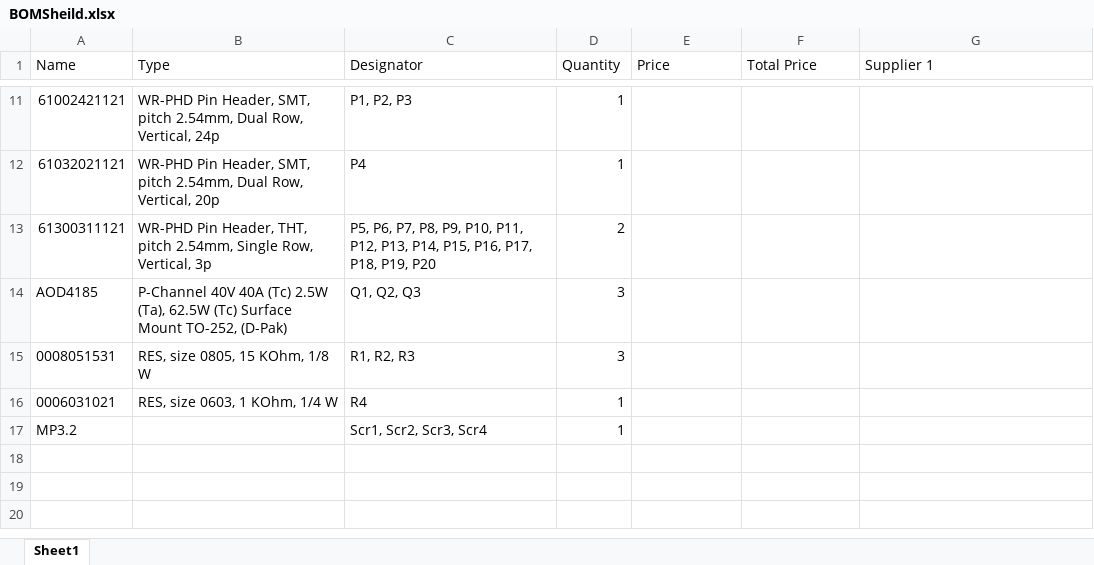
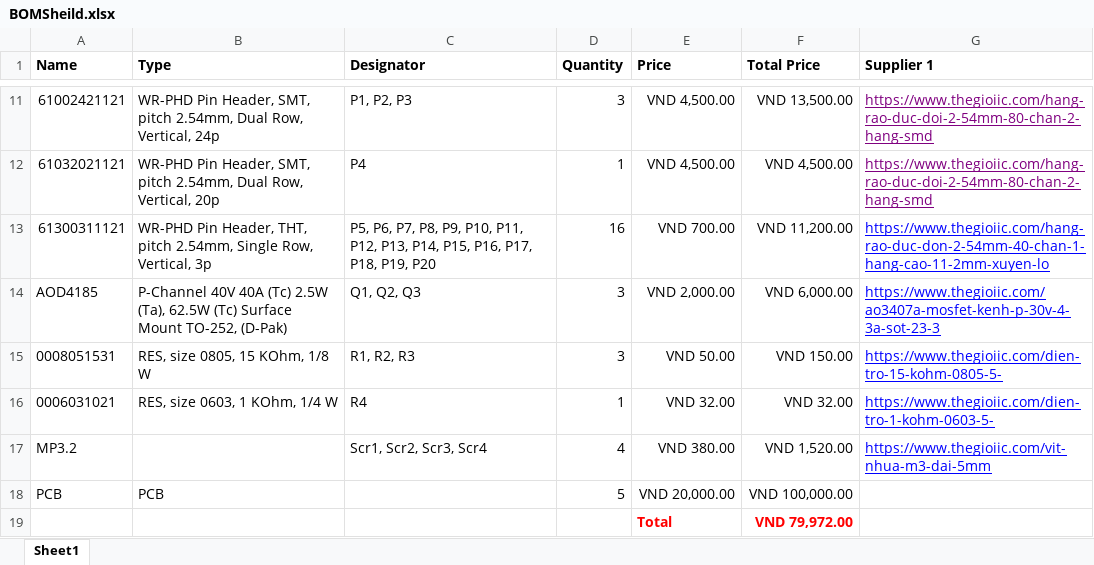
Before and after one commit to 3T-CODE/PIF_RYA_2025, an Excel workbook: 2.Hardware/1.PCB/4.ServoShield/6.BOM/BOMSheild.xlsx, sheet Sheet1, drawn as a sheet; only a part is shown, gaps mark what is left out; values as stored, in another font and other column widths than the file's, no borders; the diff covers the shown part only; the diff names each change by its address in the sheet, - before the commit and + after, or states it on an @@ line.

```diff
--- a/2.Hardware/1.PCB/4.ServoShield/6.BOM/BOMSheild.xlsx (sheet Sheet1)
+++ b/2.Hardware/1.PCB/4.ServoShield/6.BOM/BOMSheild.xlsx (sheet Sheet1)
-A1:G1 bold: off
+A1:G1 bold: on
-D11 (Quantity): 1
+D11 (Quantity): 3
-E11:E12 (Price): (empty)
+E11:E12 (Price): VND 4,500.00
-F11 (Total Price): (empty)
+F11 (Total Price): VND 13,500.00
-G11:G12 (Supplier 1): (empty)
+G11:G12 (Supplier 1): https://www.thegioiic.com/hang-rao-duc-doi-2-54mm-80-chan-2-hang-smd
-F12 (Total Price): (empty)
+F12 (Total Price): VND 4,500.00
-D13 (Quantity): 2
+D13 (Quantity): 16
-E13 (Price): (empty)
+E13 (Price): VND 700.00
-F13 (Total Price): (empty)
+F13 (Total Price): VND 11,200.00
-G13 (Supplier 1): (empty)
+G13 (Supplier 1): https://www.thegioiic.com/hang-rao-duc-don-2-54mm-40-chan-1-hang-cao-11-2mm-xuyen-lo
-E14 (Price): (empty)
+E14 (Price): VND 2,000.00
-F14 (Total Price): (empty)
+F14 (Total Price): VND 6,000.00
-G14 (Supplier 1): (empty)
+G14 (Supplier 1): https://www.thegioiic.com/ao3407a-mosfet-kenh-p-30v-4-3a-sot-23-3
-E15 (Price): (empty)
+E15 (Price): VND 50.00
-F15 (Total Price): (empty)
+F15 (Total Price): VND 150.00
-G15 (Supplier 1): (empty)
+G15 (Supplier 1): https://www.thegioiic.com/dien-tro-15-kohm-0805-5-
-E16 (Price): (empty)
+E16 (Price): VND 32.00
-F16 (Total Price): (empty)
+F16 (Total Price): VND 32.00
-G16 (Supplier 1): (empty)
+G16 (Supplier 1): https://www.thegioiic.com/dien-tro-1-kohm-0603-5-
-D17 (Quantity): 1
+D17 (Quantity): 4
-E17 (Price): (empty)
+E17 (Price): VND 380.00
-F17 (Total Price): (empty)
+F17 (Total Price): VND 1,520.00
-G17 (Supplier 1): (empty)
+G17 (Supplier 1): https://www.thegioiic.com/vit-nhua-m3-dai-5mm
+row 18: PCB | PCB |  | 5 | VND 20,000.00 | VND 100,000.00
+row 19:  |  |  |  | Total | VND 79,972.00
```
Also changed, not shown: 1 added row, 1 removed row and 29 edited cells elsewhere in this sheet, 2.Hardware/1.PCB/1.MainBoard/6.BOM/MainBoard.xlsx, 2.Hardware/1.PCB/2.HBridge/1.HBridgeMCU/6.BOM/BOMHBridgeMCU.xlsx, 3 other files.
